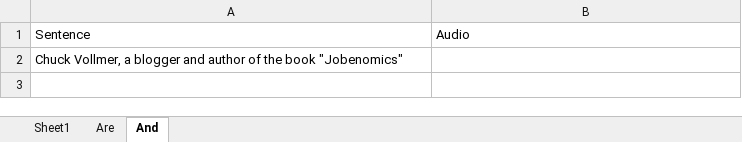
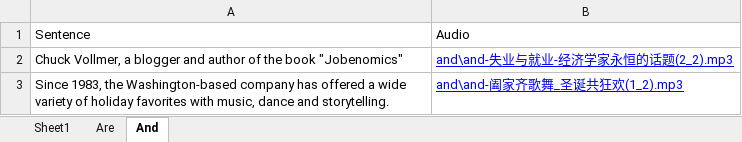
Before and after one commit to ni-hao/Spoon-Knife, an Excel workbook: 沪江/听力列表.xlsx, sheet And, drawn as a sheet; values as stored, in another font and other column widths than the file's, no borders; the diff names each change by its address in the sheet, - before the commit and + after, or states it on an @@ line.

```diff
--- a/沪江/听力列表.xlsx (sheet And)
+++ b/沪江/听力列表.xlsx (sheet And)
-B2: (empty)
+B2: and\and-失业与就业-经济学家永恒的话题(2_2).mp3
+row 3: Since 1983, the Washington-based company has offered a wide variety of holiday favorites with music, dance and storytelling. | and\and-阖家齐歌舞_圣诞共狂欢(1_2).mp3
```
Also changed, not shown: sheet Are, 3 other files.
